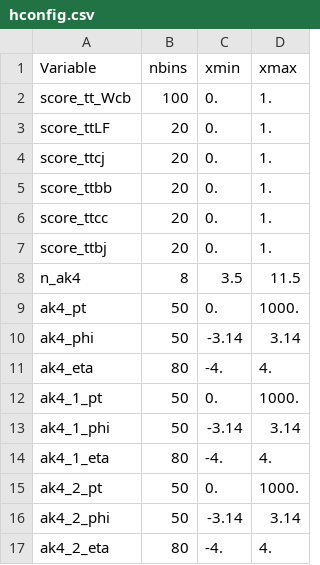
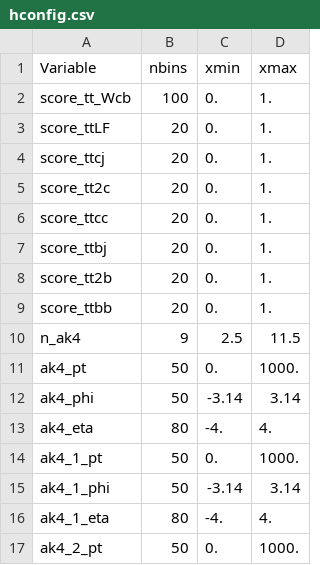
Before and after one commit to emily-tsai11/PlotTools, a CSV file: hconfig.csv, drawn as a sheet; only a part is shown; the shorter side is filled out with more unchanged rows.

```diff
--- a/hconfig.csv
+++ b/hconfig.csv
@@ -4,6 +4,8 @@ score_ttLF, 20, 0., 1.
 score_ttcj, 20, 0., 1.
-score_ttbb, 20, 0., 1.
+score_tt2c, 20, 0., 1.
 score_ttcc, 20, 0., 1.
 score_ttbj, 20, 0., 1.
-n_ak4, 8, 3.5, 11.5
+score_tt2b, 20, 0., 1.
+score_ttbb, 20, 0., 1.
+n_ak4, 9, 2.5, 11.5
 ak4_pt, 50, 0., 1000.
```
Also changed, not shown: 1 other file.
